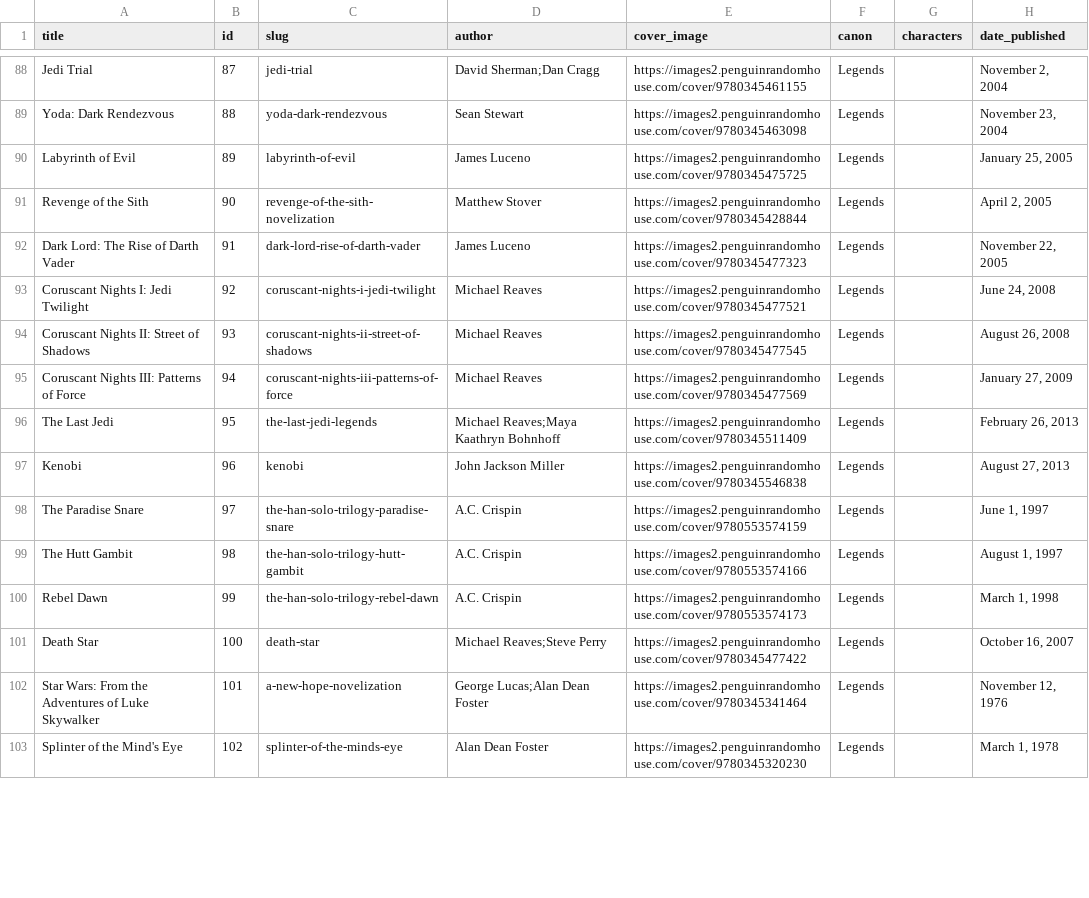
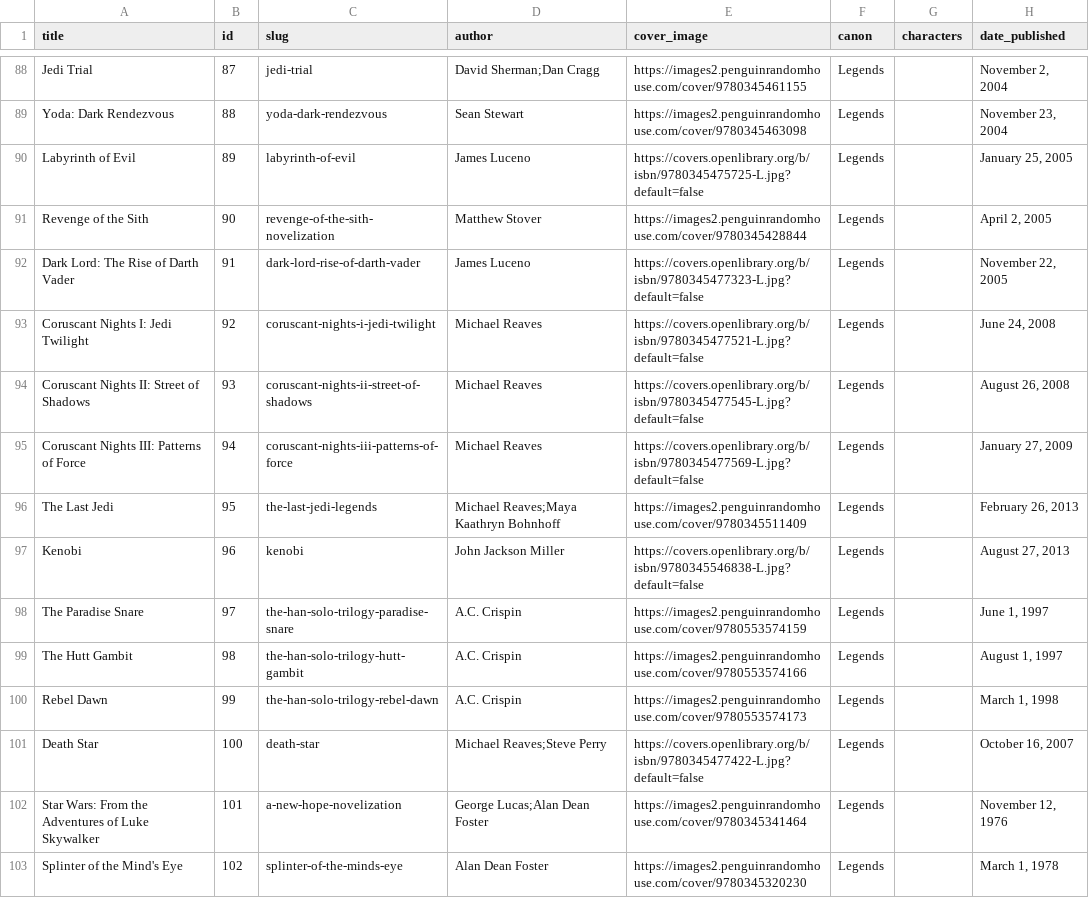
Before and after one commit to ghanbak/sw-books, a CSV file: data/books.csv, drawn as a sheet; only a part is shown, gaps mark what is left out; the diff covers the shown part only; the diff names each change by its address in the sheet, - before the commit and + after, or states it on an @@ line.

```diff
--- a/data/books.csv
+++ b/data/books.csv
-E90 (cover_image): https://images2.penguinrandomhouse.com/cover/9780345475725
+E90 (cover_image): https://covers.openlibrary.org/b/isbn/9780345475725-L.jpg?default=false
-E92 (cover_image): https://images2.penguinrandomhouse.com/cover/9780345477323
+E92 (cover_image): https://covers.openlibrary.org/b/isbn/9780345477323-L.jpg?default=false
-E93 (cover_image): https://images2.penguinrandomhouse.com/cover/9780345477521
+E93 (cover_image): https://covers.openlibrary.org/b/isbn/9780345477521-L.jpg?default=false
-E94 (cover_image): https://images2.penguinrandomhouse.com/cover/9780345477545
+E94 (cover_image): https://covers.openlibrary.org/b/isbn/9780345477545-L.jpg?default=false
-E95 (cover_image): https://images2.penguinrandomhouse.com/cover/9780345477569
+E95 (cover_image): https://covers.openlibrary.org/b/isbn/9780345477569-L.jpg?default=false
-E97 (cover_image): https://images2.penguinrandomhouse.com/cover/9780345546838
+E97 (cover_image): https://covers.openlibrary.org/b/isbn/9780345546838-L.jpg?default=false
-E101 (cover_image): https://images2.penguinrandomhouse.com/cover/9780345477422
+E101 (cover_image): https://covers.openlibrary.org/b/isbn/9780345477422-L.jpg?default=false
```
Also changed, not shown: 3 removed rows and 65 edited cells elsewhere in this file, 6 other files.
